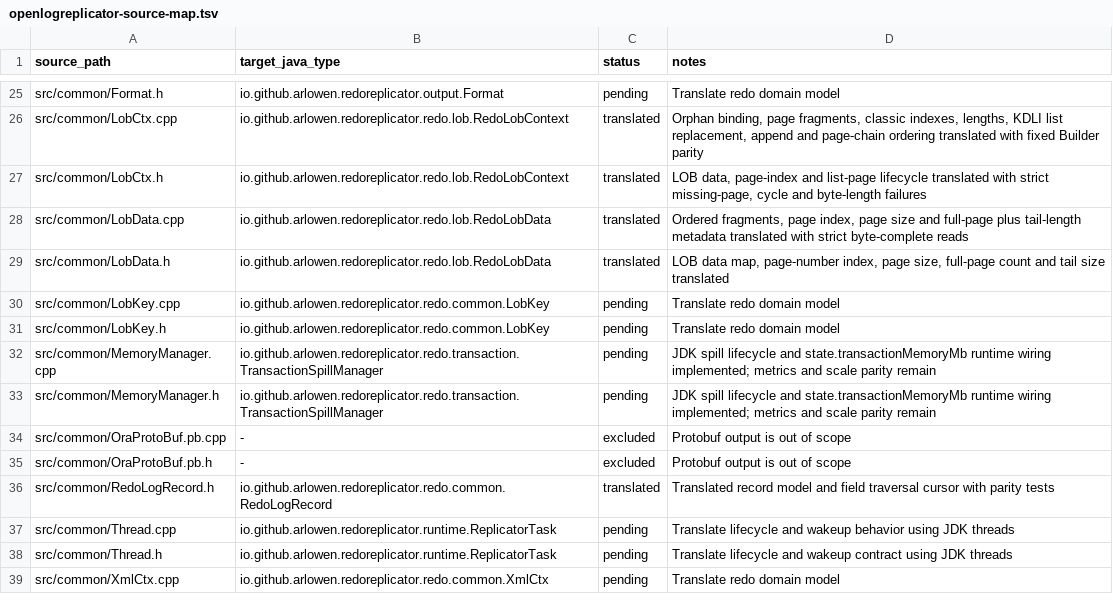
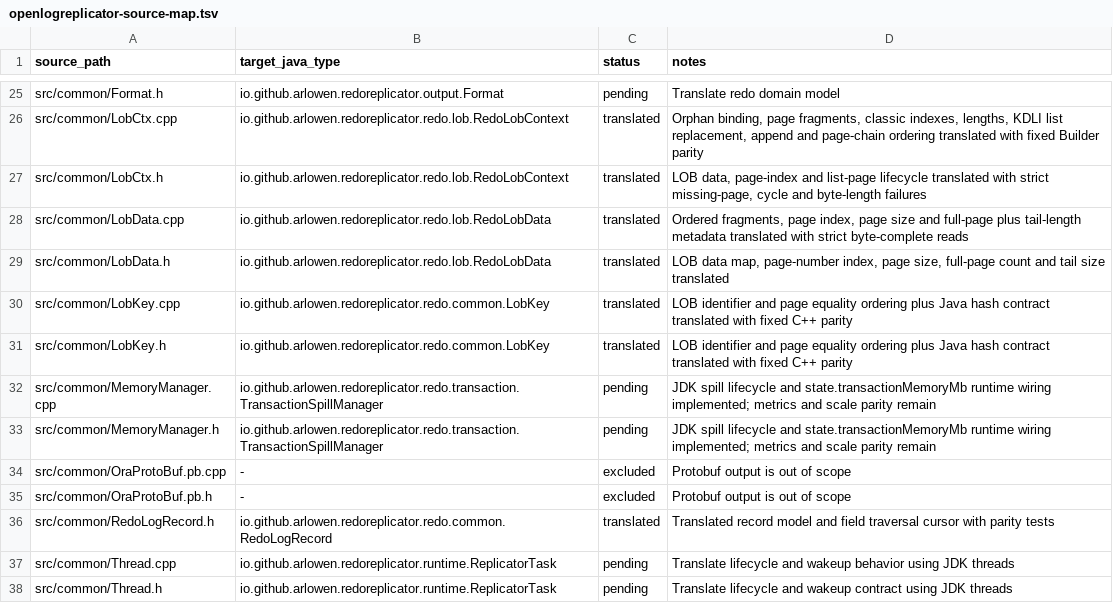
Before and after one commit to Arlowen/RedoReplicator, a TSV file: migration/openlogreplicator-source-map.tsv, drawn as a sheet; only a part is shown, gaps mark what is left out; the shorter side is filled out with more unchanged rows.

```diff
--- a/migration/openlogreplicator-source-map.tsv
+++ b/migration/openlogreplicator-source-map.tsv
@@ -29,4 +29,4 @@ src/common/LobData.cpp	io.github.arlowen.redoreplicator.redo.lob.RedoLobData	tra
 src/common/LobData.h	io.github.arlowen.redoreplicator.redo.lob.RedoLobData	translated	LOB data map, page-number index, page size, full-page count and tail size translated
-src/common/LobKey.cpp	io.github.arlowen.redoreplicator.redo.common.LobKey	pending	Translate redo domain model
-src/common/LobKey.h	io.github.arlowen.redoreplicator.redo.common.LobKey	pending	Translate redo domain model
+src/common/LobKey.cpp	io.github.arlowen.redoreplicator.redo.common.LobKey	translated	LOB identifier and page equality ordering plus Java hash contract translated with fixed C++ parity
+src/common/LobKey.h	io.github.arlowen.redoreplicator.redo.common.LobKey	translated	LOB identifier and page equality ordering plus Java hash contract translated with fixed C++ parity
 src/common/MemoryManager.cpp	io.github.arlowen.redoreplicator.redo.transaction.TransactionSpillManager	pending	JDK spill lifecycle and state.transactionMemoryMb runtime wiring implemented; metrics and scale parity remain
```
Also changed, not shown: 7 other files.
